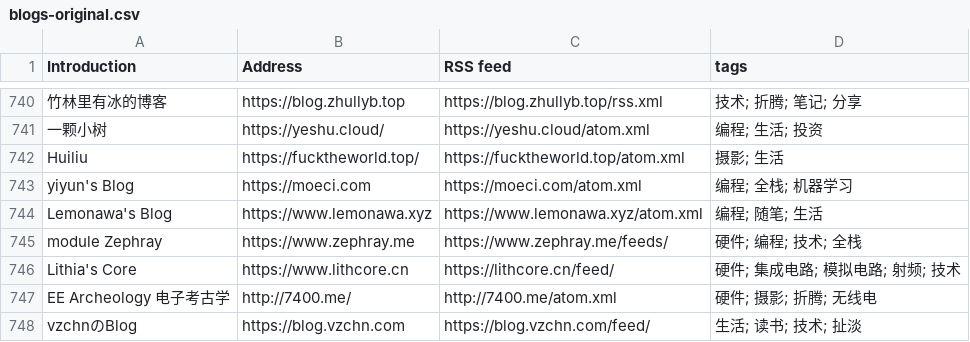
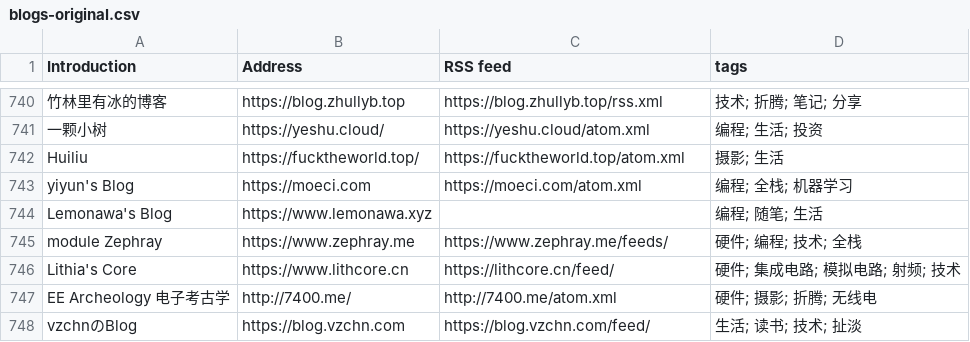
Before and after one commit to timqian/chinese-independent-blogs, a CSV file: blogs-original.csv, drawn as a sheet; only a part is shown, gaps mark what is left out.

Commit message:
Remove [Lemonawa's Blog]`s feed

```diff
--- a/blogs-original.csv
+++ b/blogs-original.csv
@@ -743,3 +743,3 @@ Huiliu, https://fucktheworld.top/, https://fucktheworld.top/atom.xml, 摄影;
 yiyun's Blog, https://moeci.com, https://moeci.com/atom.xml, 编程; 全栈; 机器学习
-Lemonawa's Blog, https://www.lemonawa.xyz, https://www.lemonawa.xyz/atom.xml, 编程; 随笔; 生活
+Lemonawa's Blog, https://www.lemonawa.xyz, , 编程; 随笔; 生活
 module Zephray, https://www.zephray.me, https://www.zephray.me/feeds/, 硬件; 编程; 技术; 全栈
```
